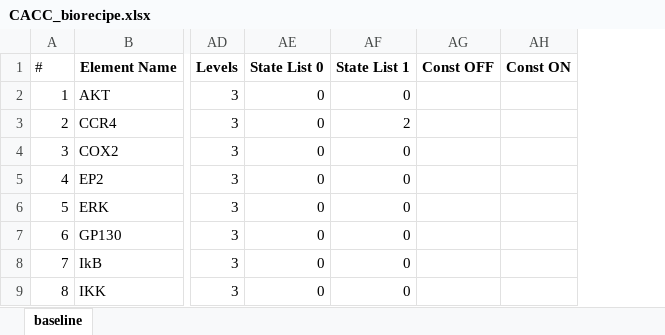
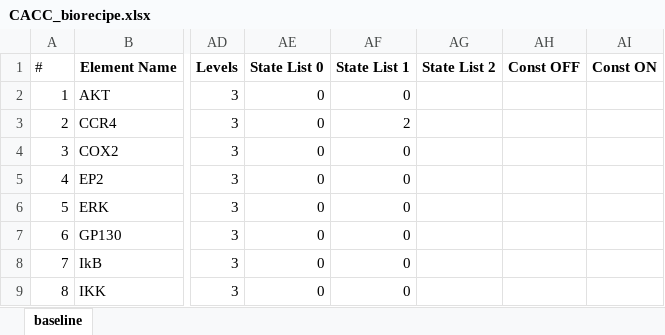
Before and after one commit to pitt-miskov-zivanov-lab/BioRECIPE, an Excel workbook: examples/models/CACC_biorecipe.xlsx, sheet baseline, drawn as a sheet; only a part is shown, gaps mark what is left out; values as stored, in another font and other column widths than the file's, no borders; the diff names each change by its address in the sheet, - before the commit and + after, or states it on an @@ line.

```diff
--- a/examples/models/CACC_biorecipe.xlsx (sheet baseline)
+++ b/examples/models/CACC_biorecipe.xlsx (sheet baseline)
+column AG (State List 2), empty
```
Also changed, not shown: examples/interaction_lists/MachineReadingOutput.xlsx, examples/interaction_lists/gbm_ints.xlsx, 19 other files.
